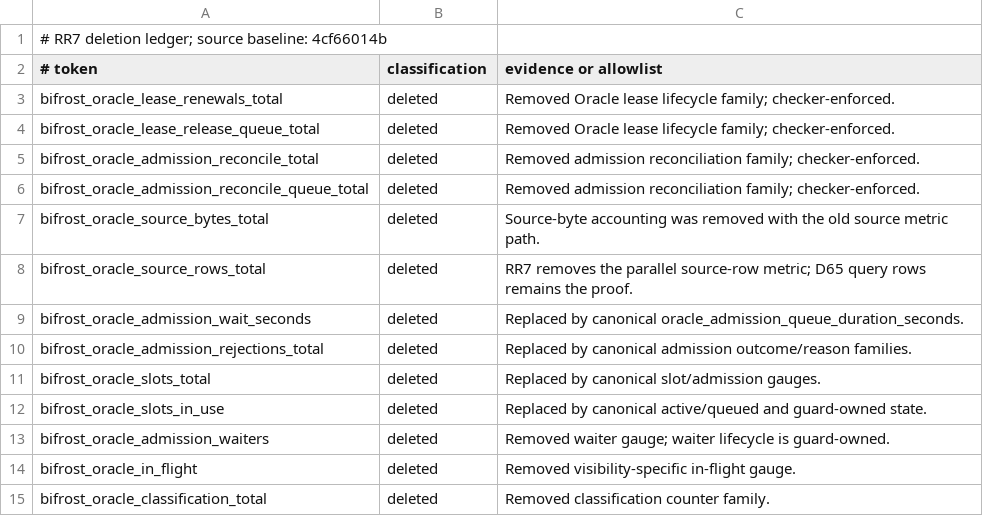
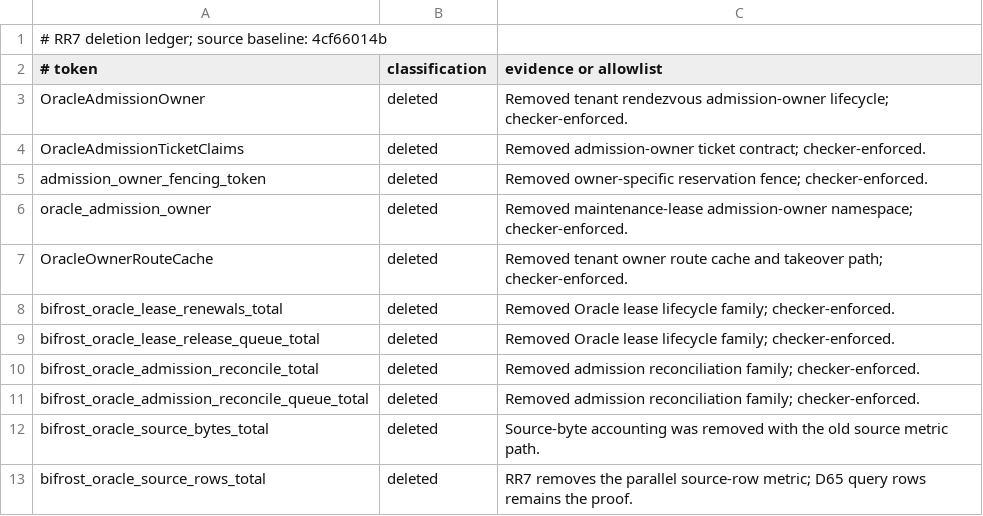
Before and after one commit to bohmian-ai/wyrd, a TSV file: scripts/checks/bifrost-oracle-deleted-vocabulary-ledger.tsv, drawn as a sheet; only a part is shown; the shorter side is filled out with more unchanged rows.

Commit message:
feat(bifrost): add delegated oracle admission

```diff
--- a/scripts/checks/bifrost-oracle-deleted-vocabulary-ledger.tsv
+++ b/scripts/checks/bifrost-oracle-deleted-vocabulary-ledger.tsv
@@ -2,2 +2,7 @@
 # token	classification	evidence or allowlist
+OracleAdmissionOwner	deleted	Removed tenant rendezvous admission-owner lifecycle; checker-enforced.
+OracleAdmissionTicketClaims	deleted	Removed admission-owner ticket contract; checker-enforced.
+admission_owner_fencing_token	deleted	Removed owner-specific reservation fence; checker-enforced.
+oracle_admission_owner	deleted	Removed maintenance-lease admission-owner namespace; checker-enforced.
+OracleOwnerRouteCache	deleted	Removed tenant owner route cache and takeover path; checker-enforced.
 bifrost_oracle_lease_renewals_total	deleted	Removed Oracle lease lifecycle family; checker-enforced.
```
Also changed, not shown: 34 other files.
